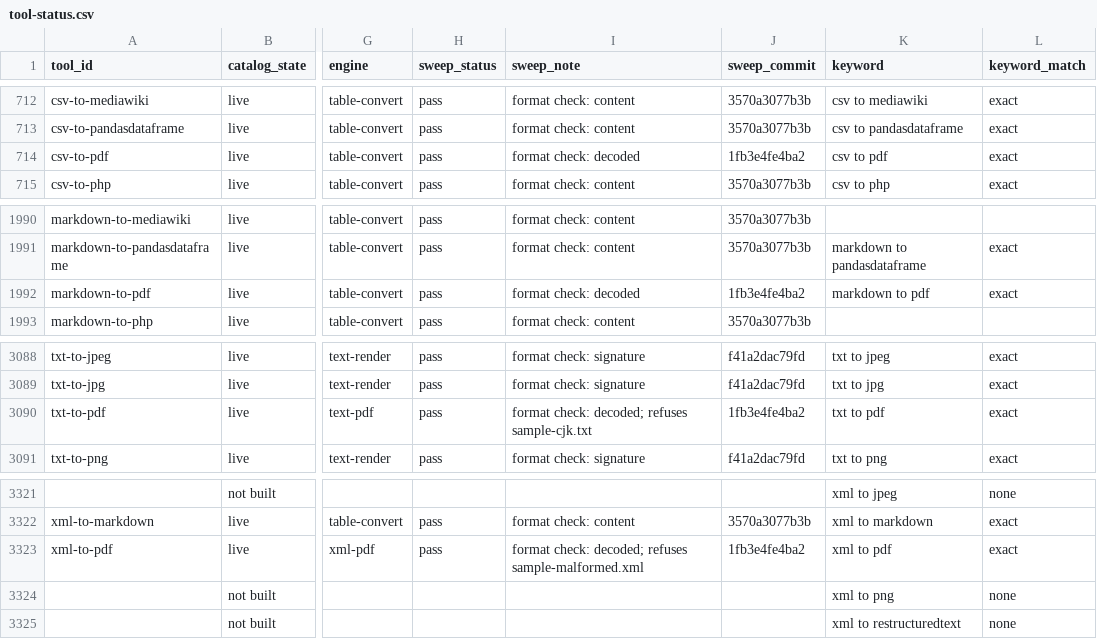
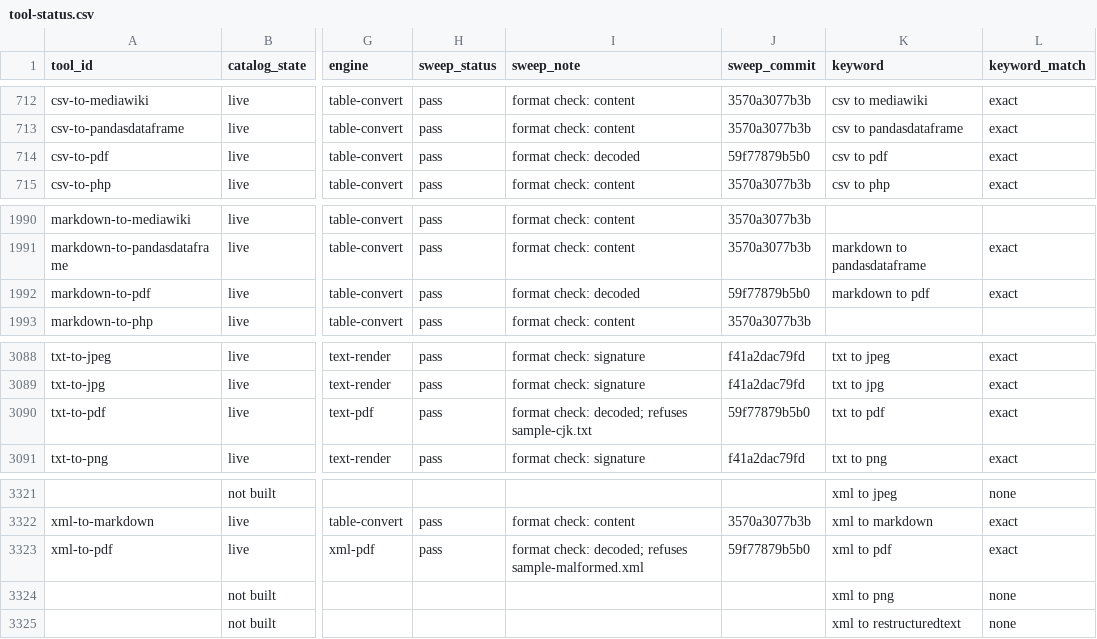
Before and after one commit to serpcompany/tools.serp.co, a CSV file: apps/tools/benchmarks/tool-status.csv, drawn as a sheet; only a part is shown, gaps mark what is left out; the diff names each change by its address in the sheet, - before the commit and + after, or states it on an @@ line.

```diff
--- a/apps/tools/benchmarks/tool-status.csv
+++ b/apps/tools/benchmarks/tool-status.csv
-J714 (sweep_commit): 1fb3e4fe4ba2
+J714 (sweep_commit): 59f77879b5b0
-J1992 (sweep_commit): 1fb3e4fe4ba2
+J1992 (sweep_commit): 59f77879b5b0
-J3090 (sweep_commit): 1fb3e4fe4ba2
+J3090 (sweep_commit): 59f77879b5b0
-J3323 (sweep_commit): 1fb3e4fe4ba2
+J3323 (sweep_commit): 59f77879b5b0
```
Also changed, not shown: 2 other files.
